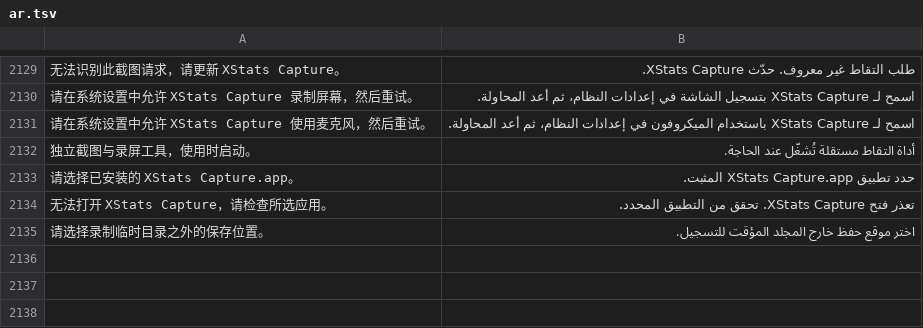
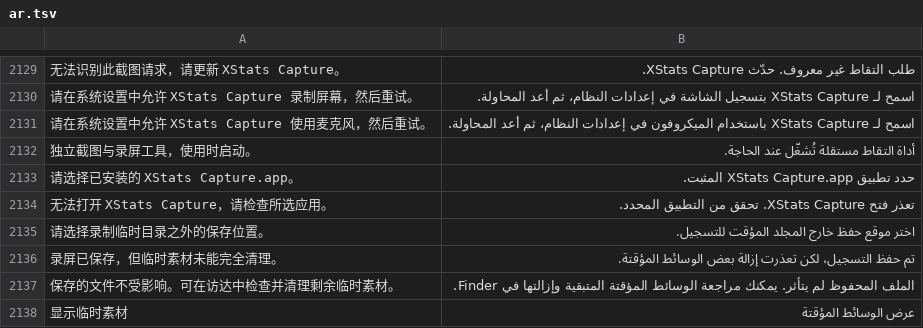
Before and after one commit to ysicing/XStats, a TSV file: Packages/XStatsKit/Sources/Localization/Resources/ar.tsv, drawn as a sheet; only a part is shown, gaps mark what is left out; the diff names each change by its address in the sheet, - before the commit and + after, or states it on an @@ line.

```diff
--- a/Packages/XStatsKit/Sources/Localization/Resources/ar.tsv
+++ b/Packages/XStatsKit/Sources/Localization/Resources/ar.tsv
+row 2136: 录屏已保存，但临时素材未能完全清理。 | تم حفظ التسجيل، لكن تعذرت إزالة بعض الوسائط المؤقتة.
+row 2137: 保存的文件不受影响。可在访达中检查并清理剩余临时素材。 | الملف المحفوظ لم يتأثر. يمكنك مراجعة الوسائط المؤقتة المتبقية وإزالتها في Finder.
+row 2138: 显示临时素材 | عرض الوسائط المؤقتة
```
Also changed, not shown: Packages/XStatsKit/Sources/Localization/Resources/de.tsv, Packages/XStatsKit/Sources/Localization/Resources/es.tsv, 15 other files.
